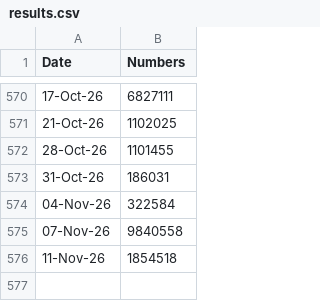
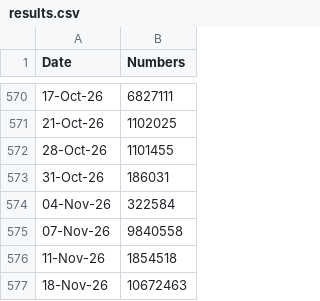
Before and after one commit to SirDre/sklearn_predictions, a CSV file: results.csv, drawn as a sheet; only a part is shown, gaps mark what is left out.

Commit message:
Updates - Add new result

```diff
--- a/results.csv
+++ b/results.csv
@@ -576 +576,2 @@ Date,Numbers
 11-Nov-26,1854518
+18-Nov-26,10672463
```
